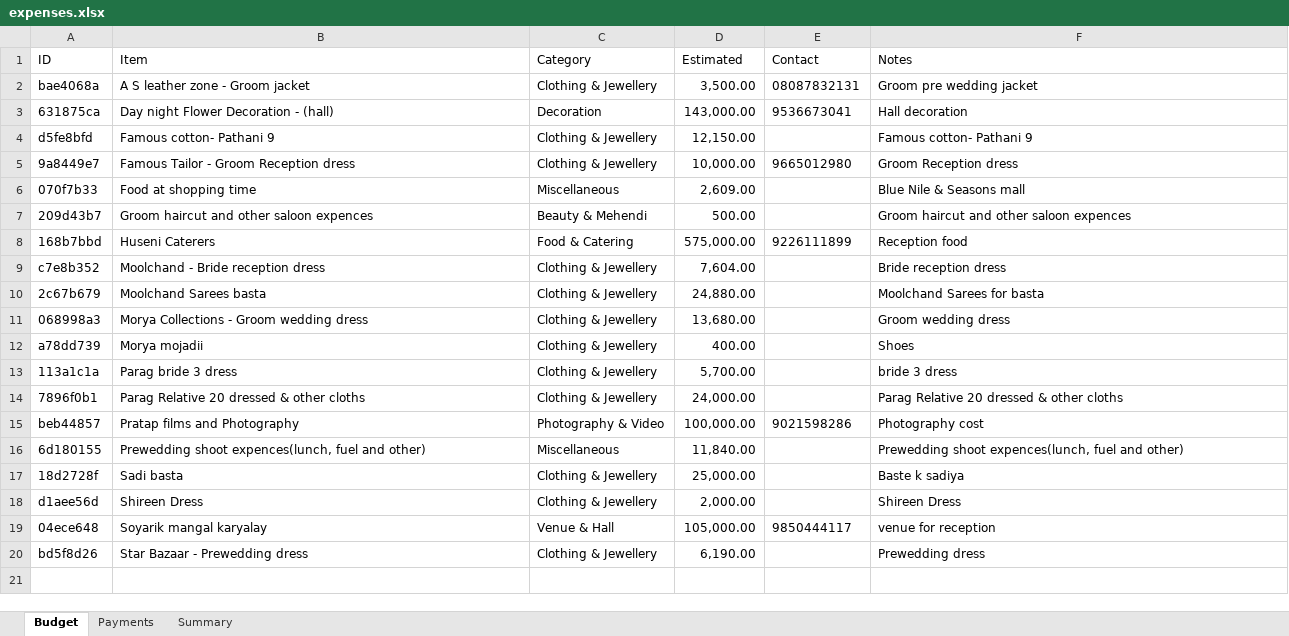
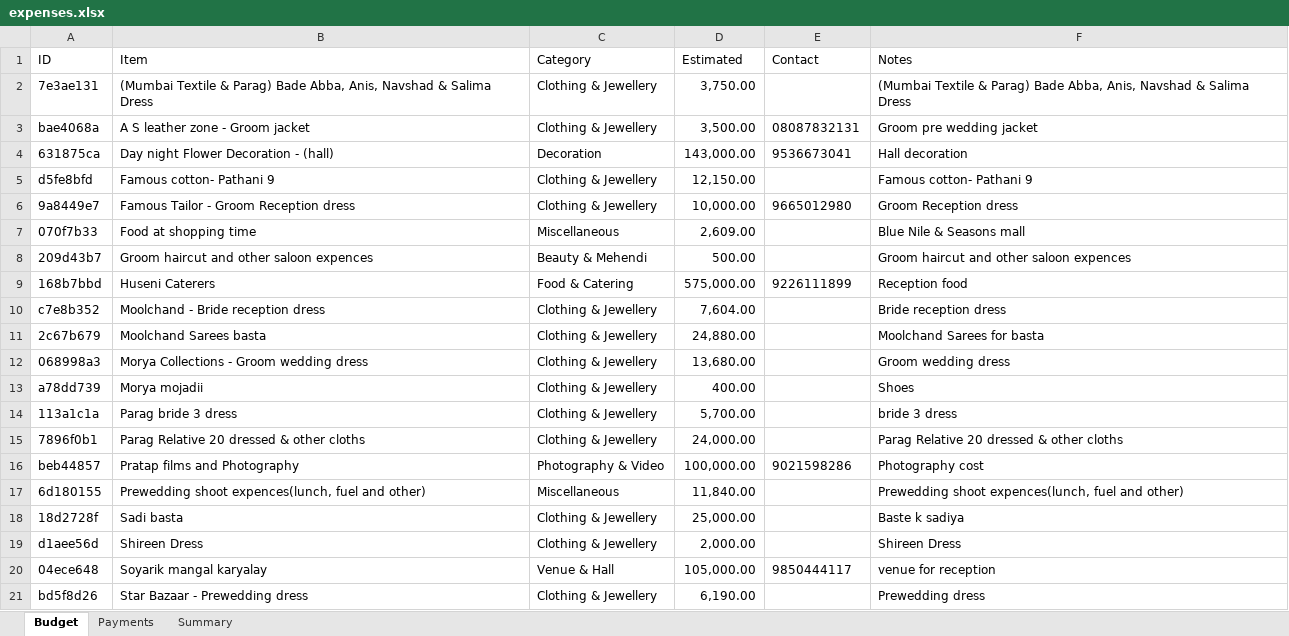
Before and after one commit to Asif-Nice/poc-track-expenses, an Excel workbook: data/expenses.xlsx, sheet Budget, drawn as a sheet; values as stored, in another font and other column widths than the file's, no borders; the diff names each change by its address in the sheet, - before the commit and + after, or states it on an @@ line.

Commit message:
Add budget item: (Mumbai Textile & Parag) Bade Abba, Anis, Navshad & Salima Dress — ₹3,750.00

```diff
--- a/data/expenses.xlsx (sheet Budget)
+++ b/data/expenses.xlsx (sheet Budget)
+row 2: 7e3ae131 | (Mumbai Textile & Parag) Bade Abba, Anis, Navshad & Salima Dress | Clothing & Jewellery | 3,750.00 |  | (Mumbai Textile & Parag) Bade Abba, Anis, Navshad & Salima Dress
```
Also changed, not shown: sheet Summary, formulas that keep their value.
